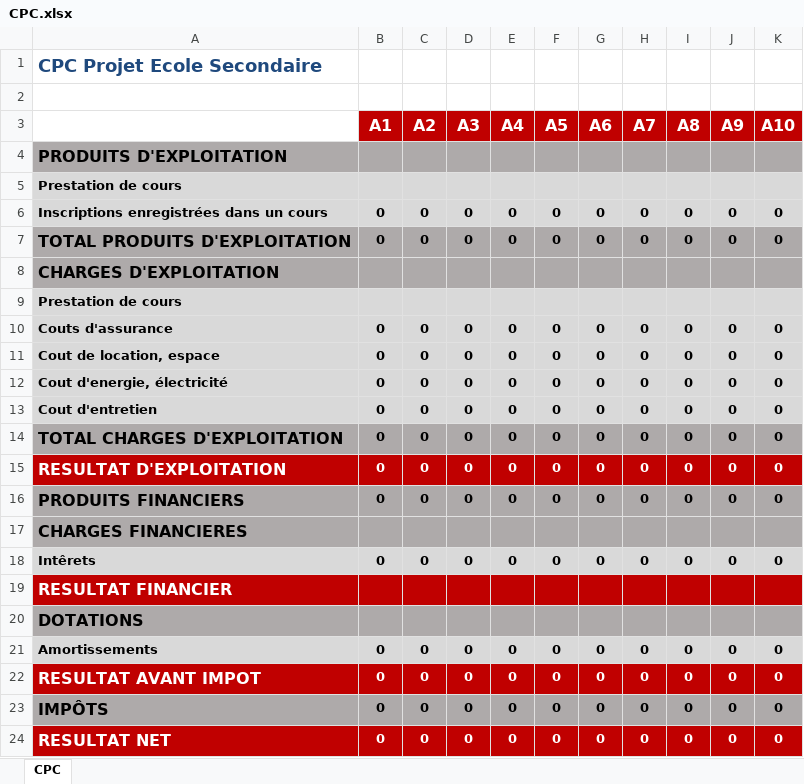
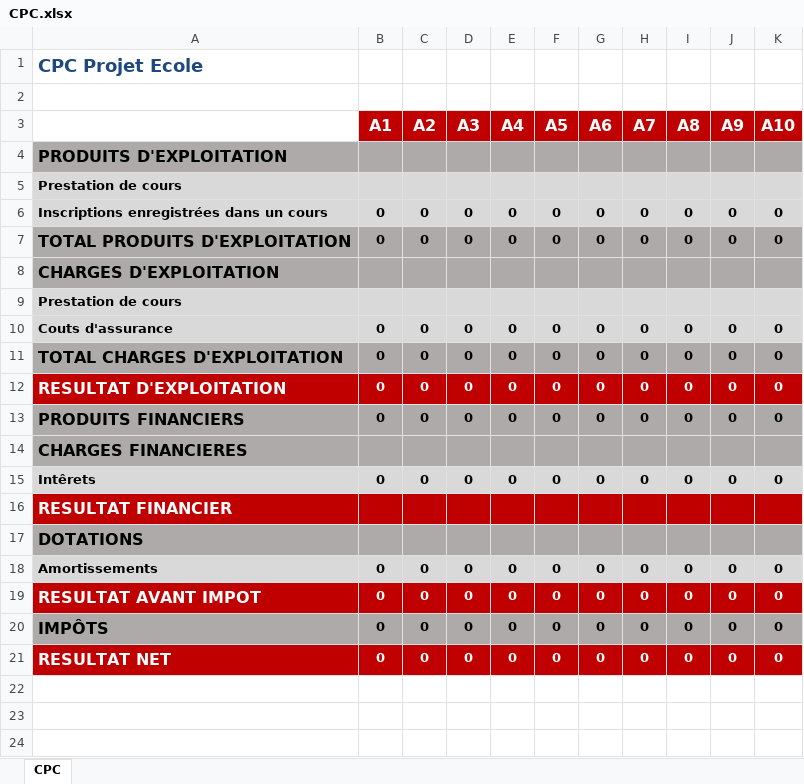
Before and after one commit to theblackhawk3/Antofagasta, an Excel workbook: module classe projet/ModulePrincipal/CPC.xlsx, sheet CPC, drawn as a sheet; values as stored, in another font and other column widths than the file's, no borders; the diff names each change by its address in the sheet, - before the commit and + after, or states it on an @@ line.

```diff
--- a/module classe projet/ModulePrincipal/CPC.xlsx (sheet CPC)
+++ b/module classe projet/ModulePrincipal/CPC.xlsx (sheet CPC)
-A1: CPC Projet Ecole Secondaire
+A1: CPC Projet Ecole
-row 11: Cout de location, espace | 0 | 0 | 0 | 0 | 0 | 0 | 0 | 0 | 0 | 0
-row 12: Cout d'energie, électricité | 0 | 0 | 0 | 0 | 0 | 0 | 0 | 0 | 0 | 0
-row 13: Cout d'entretien | 0 | 0 | 0 | 0 | 0 | 0 | 0 | 0 | 0 | 0
```
Also changed, not shown: module classe projet/ModulePrincipal/Parametres.xlsx, module classe projet/ModulePrincipal/References.xlsx, 5 other files.
